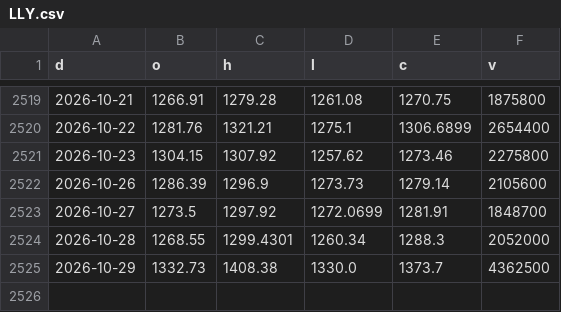
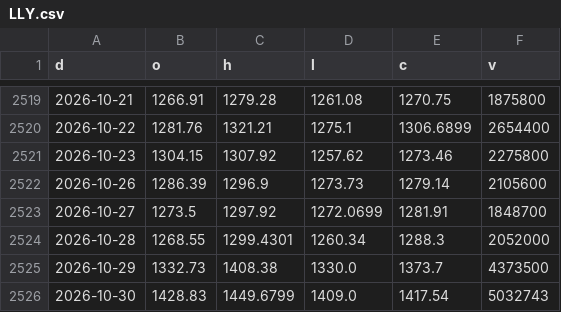
Before and after one commit to North7/morningbell, a CSV file: data/hist/LLY.csv, drawn as a sheet; only a part is shown, gaps mark what is left out.

```diff
--- a/data/hist/LLY.csv
+++ b/data/hist/LLY.csv
@@ -2524,2 +2524,3 @@ d,o,h,l,c,v
 2026-10-28,1268.55,1299.4301,1260.34,1288.3,2052000
-2026-10-29,1332.73,1408.38,1330.0,1373.7,4362500
+2026-10-29,1332.73,1408.38,1330.0,1373.7,4373500
+2026-10-30,1428.83,1449.6799,1409.0,1417.54,5032743
```
Also changed, not shown: data/hist/COMP.csv, data/hist/NDX.csv, 44 other files.
